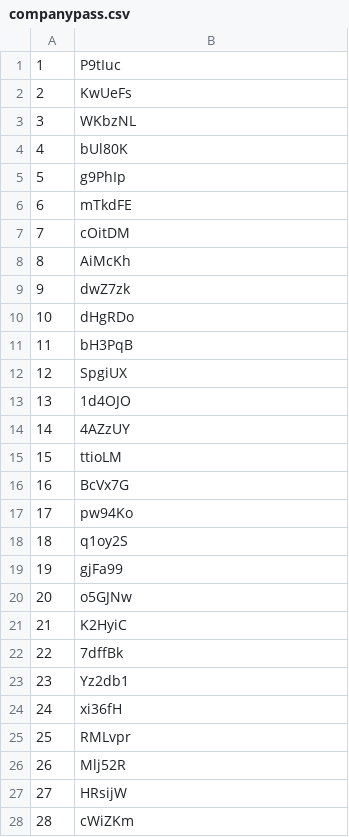
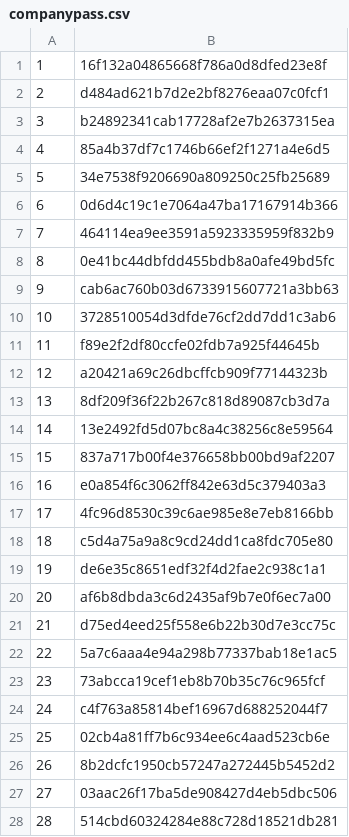
Before and after one commit to ria18405/PocketPills, a CSV file: CLI/companypass.csv, drawn as a sheet; only a part is shown; the diff covers the shown part only.

```diff
--- a/CLI/companypass.csv
+++ b/CLI/companypass.csv
@@ -1,28 +1,28 @@
-1,P9tIuc
-2,KwUeFs
-3,WKbzNL
-4,bUl80K
-5,g9PhIp
-6,mTkdFE
-7,cOitDM
-8,AiMcKh
-9,dwZ7zk
-10,dHgRDo
-11,bH3PqB
-12,SpgiUX
-13,1d4OJO
-14,4AZzUY
-15,ttioLM
-16,BcVx7G
-17,pw94Ko
-18,q1oy2S
-19,gjFa99
-20,o5GJNw
-21,K2HyiC
-22,7dffBk
-23,Yz2db1
-24,xi36fH
-25,RMLvpr
-26,Mlj52R
-27,HRsijW
-28,cWiZKm
+1,16f132a04865668f786a0d8dfed23e8f
+2,d484ad621b7d2e2bf8276eaa07c0fcf1
+3,b24892341cab17728af2e7b2637315ea
+4,85a4b37df7c1746b66ef2f1271a4e6d5
+5,34e7538f9206690a809250c25fb25689
+6,0d6d4c19c1e7064a47ba17167914b366
+7,464114ea9ee3591a5923335959f832b9
+8,0e41bc44dbfdd455bdb8a0afe49bd5fc
+9,cab6ac760b03d6733915607721a3bb63
+10,3728510054d3dfde76cf2dd7dd1c3ab6
+11,f89e2f2df80ccfe02fdb7a925f44645b
+12,a20421a69c26dbcffcb909f77144323b
+13,8df209f36f22b267c818d89087cb3d7a
+14,13e2492fd5d07bc8a4c38256c8e59564
+15,837a717b00f4e376658bb00bd9af2207
+16,e0a854f6c3062ff842e63d5c379403a3
+17,4fc96d8530c39c6ae985e8e7eb8166bb
+18,c5d4a75a9a8c9cd24dd1ca8fdc705e80
+19,de6e35c8651edf32f4d2fae2c938c1a1
+20,af6b8dbda3c6d2435af9b7e0f6ec7a00
+21,d75ed4eed25f558e6b22b30d7e3cc75c
+22,5a7c6aaa4e94a298b77337bab18e1ac5
+23,73abcca19cef1eb8b70b35c76c965fcf
+24,c4f763a85814bef16967d688252044f7
+25,02cb4a81ff7b6c934ee6c4aad523cb6e
+26,8b2dcfc1950cb57247a272445b5452d2
+27,03aac26f17ba5de908427d4eb5dbc506
+28,514cbd60324284e88c728d18521db281
```
Also changed, not shown: 71 edited cells elsewhere in this file, CLI/dapass.csv, CLI/docpass.csv, 9 other files.
